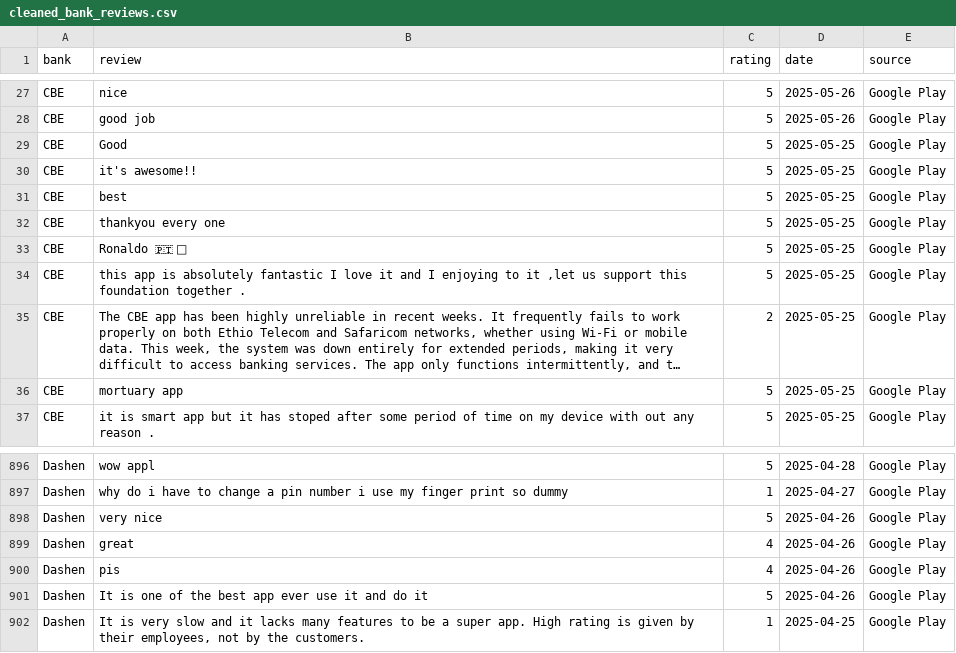
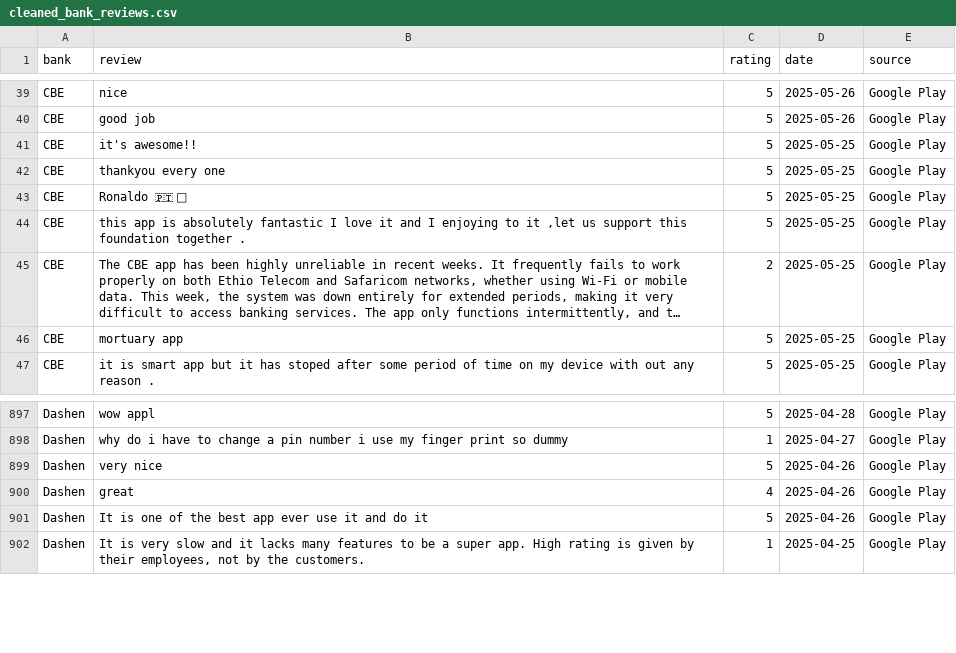
Before and after one commit to ayaf111/fintech-apps, a CSV file: notebooks/cleaned_bank_reviews.csv, drawn as a sheet; only a part is shown, gaps mark what is left out; long unchanged cells end in …; the diff covers the shown part only.

```diff
--- a/notebooks/cleaned_bank_reviews.csv
+++ b/notebooks/cleaned_bank_reviews.csv
@@ -28,5 +40,3 @@ CBE,nice,5,2025-05-26,Google Play
 CBE,good job,5,2025-05-26,Google Play
-CBE,Good,5,2025-05-25,Google Play
 CBE,it's awesome!!,5,2025-05-25,Google Play
-CBE,best,5,2025-05-25,Google Play
 CBE,thankyou every one,5,2025-05-25,Google Play
@@ -899,3 +900,2 @@ Dashen,very nice,5,2025-04-26,Google Play
 Dashen,great,4,2025-04-26,Google Play
-Dashen,pis,4,2025-04-26,Google Play
 Dashen,It is one of the best app ever use it and do it,5,2025-04-26,Google Play
```
Also changed, not shown: 13 added rows and 10 removed rows elsewhere in this file, 1 other file.
